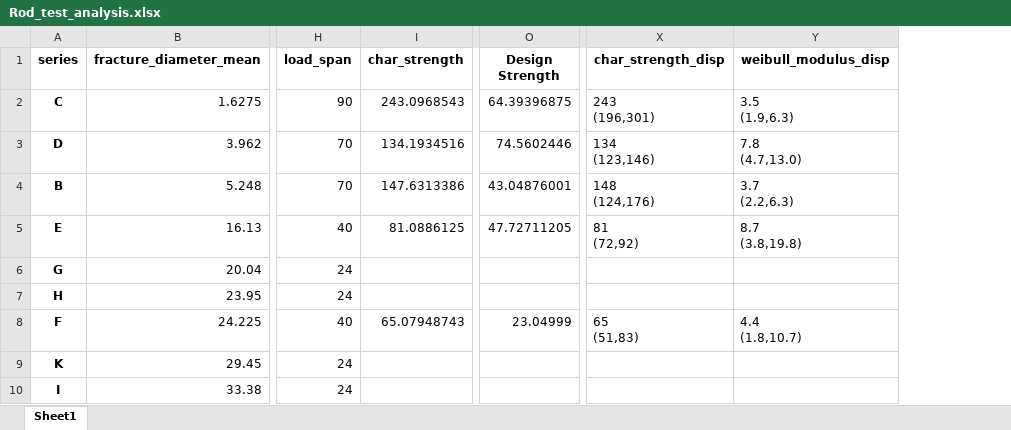
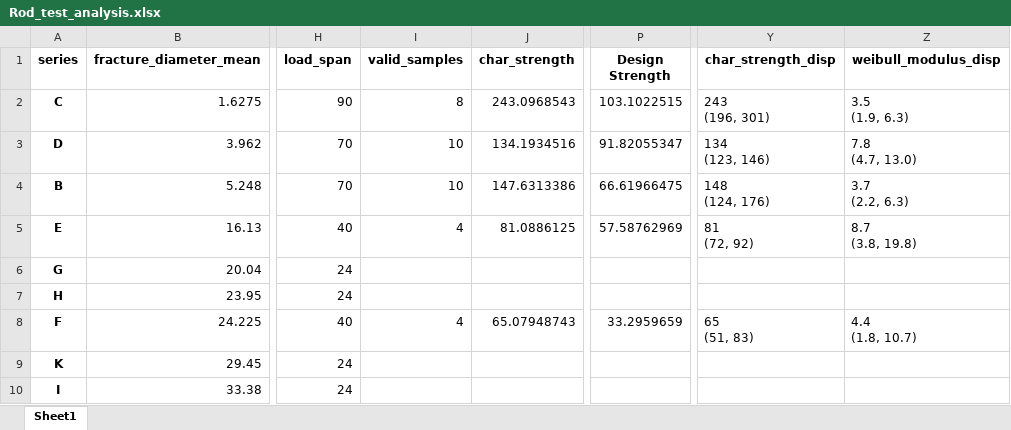
Before and after one commit to Mackus101/GlassMechAnalysis, an Excel workbook: Rod_test_analysis.xlsx, sheet Sheet1, drawn as a sheet; only a part is shown, gaps mark what is left out; values as stored, in another font and other column widths than the file's, no borders; addresses are those after the commit; ↵ is a line break in a cell; the diff names each change by its address in the sheet, - before the commit and + after, or states it on an @@ line.

Commit message:
New analysis for fibres

```diff
--- a/Rod_test_analysis.xlsx (sheet Sheet1)
+++ b/Rod_test_analysis.xlsx (sheet Sheet1)
+column I (valid_samples), rows 2-8: 8 | 10 | 10 | 4 |  |  | 4
-P2 (Design Strength): 64.39396875
+P2 (Design Strength): 103.1022515
-Y2 (char_strength_disp): 243 ↵ (196,301)
+Y2 (char_strength_disp): 243 ↵ (196, 301)
-Z2 (weibull_modulus_disp): 3.5 ↵ (1.9,6.3)
+Z2 (weibull_modulus_disp): 3.5 ↵ (1.9, 6.3)
-P3 (Design Strength): 74.5602446
+P3 (Design Strength): 91.82055347
-Y3 (char_strength_disp): 134 ↵ (123,146)
+Y3 (char_strength_disp): 134 ↵ (123, 146)
-Z3 (weibull_modulus_disp): 7.8 ↵ (4.7,13.0)
+Z3 (weibull_modulus_disp): 7.8 ↵ (4.7, 13.0)
-P4 (Design Strength): 43.04876001
+P4 (Design Strength): 66.61966475
-Y4 (char_strength_disp): 148 ↵ (124,176)
+Y4 (char_strength_disp): 148 ↵ (124, 176)
-Z4 (weibull_modulus_disp): 3.7 ↵ (2.2,6.3)
+Z4 (weibull_modulus_disp): 3.7 ↵ (2.2, 6.3)
-P5 (Design Strength): 47.72711205
+P5 (Design Strength): 57.58762969
-Y5 (char_strength_disp): 81 ↵ (72,92)
+Y5 (char_strength_disp): 81 ↵ (72, 92)
-Z5 (weibull_modulus_disp): 8.7 ↵ (3.8,19.8)
+Z5 (weibull_modulus_disp): 8.7 ↵ (3.8, 19.8)
-P8 (Design Strength): 23.04999
+P8 (Design Strength): 33.2959659
-Y8 (char_strength_disp): 65 ↵ (51,83)
+Y8 (char_strength_disp): 65 ↵ (51, 83)
-Z8 (weibull_modulus_disp): 4.4 ↵ (1.8,10.7)
+Z8 (weibull_modulus_disp): 4.4 ↵ (1.8, 10.7)
```
Also changed, not shown: collated_testing.xlsx, 2 other files.
